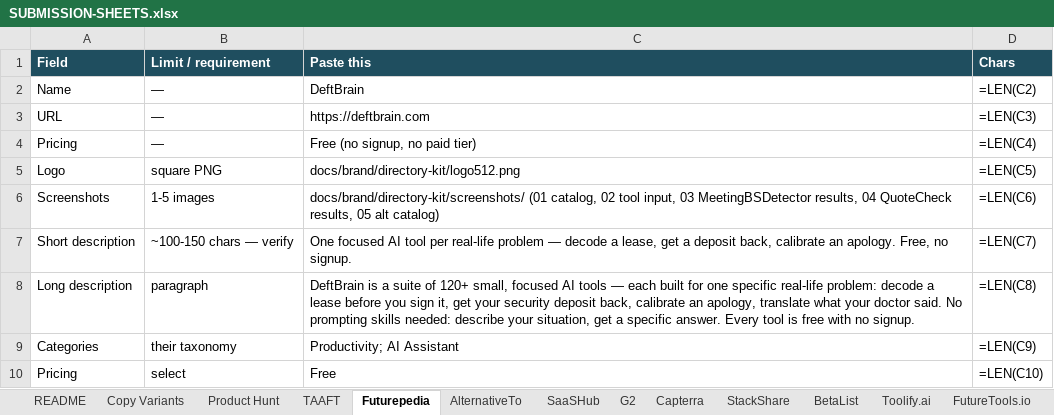
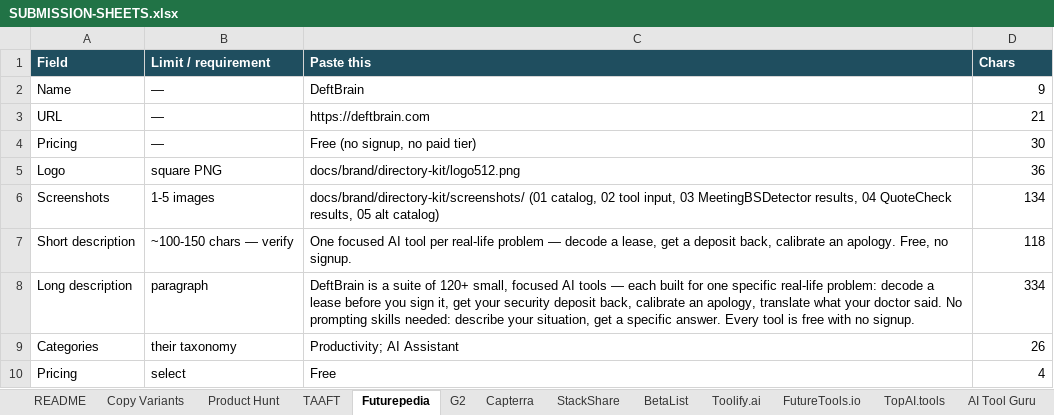
Before and after one commit to dosido-git/deftbrain, an Excel workbook: docs/brand/directory-kit/SUBMISSION-SHEETS.xlsx, sheet Futurepedia, drawn as a sheet; values as stored, in another font and other column widths than the file's, no borders; formulas without a stored value are shown as written; the diff names each change by its address in the sheet, - before the commit and + after, or states it on an @@ line.

```diff
--- a/docs/brand/directory-kit/SUBMISSION-SHEETS.xlsx (sheet Futurepedia)
+++ b/docs/brand/directory-kit/SUBMISSION-SHEETS.xlsx (sheet Futurepedia)
-sheet tab: AlternativeTo
-sheet tab: SaaSHub
-D2 (Chars): =LEN(C2)
+D2 (Chars): 9
-D3 (Chars): =LEN(C3)
+D3 (Chars): 21
-D4 (Chars): =LEN(C4)
+D4 (Chars): 30
-D5 (Chars): =LEN(C5)
+D5 (Chars): 36
-D6 (Chars): =LEN(C6)
+D6 (Chars): 134
-D7 (Chars): =LEN(C7)
+D7 (Chars): 118
-D8 (Chars): =LEN(C8)
+D8 (Chars): 334
-D9 (Chars): =LEN(C9)
+D9 (Chars): 26
-D10 (Chars): =LEN(C10)
+D10 (Chars): 4
```
Also changed, not shown: sheet Copy Variants, sheet Product Hunt, sheet TAAFT, sheet Toolify.ai, sheet FutureTools.io, sheet TopAI.tools, 7 more sheets, audit/DIRECTORY-SUBMISSIONS.xlsx, 4 other files.
